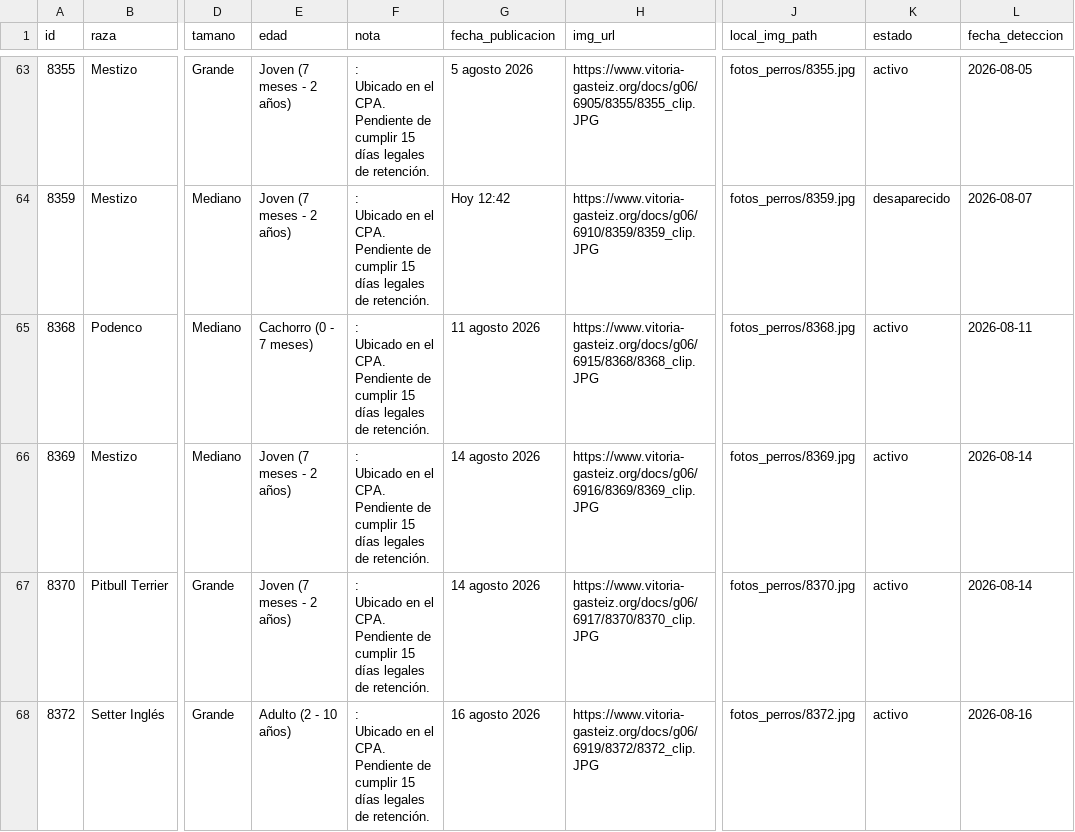
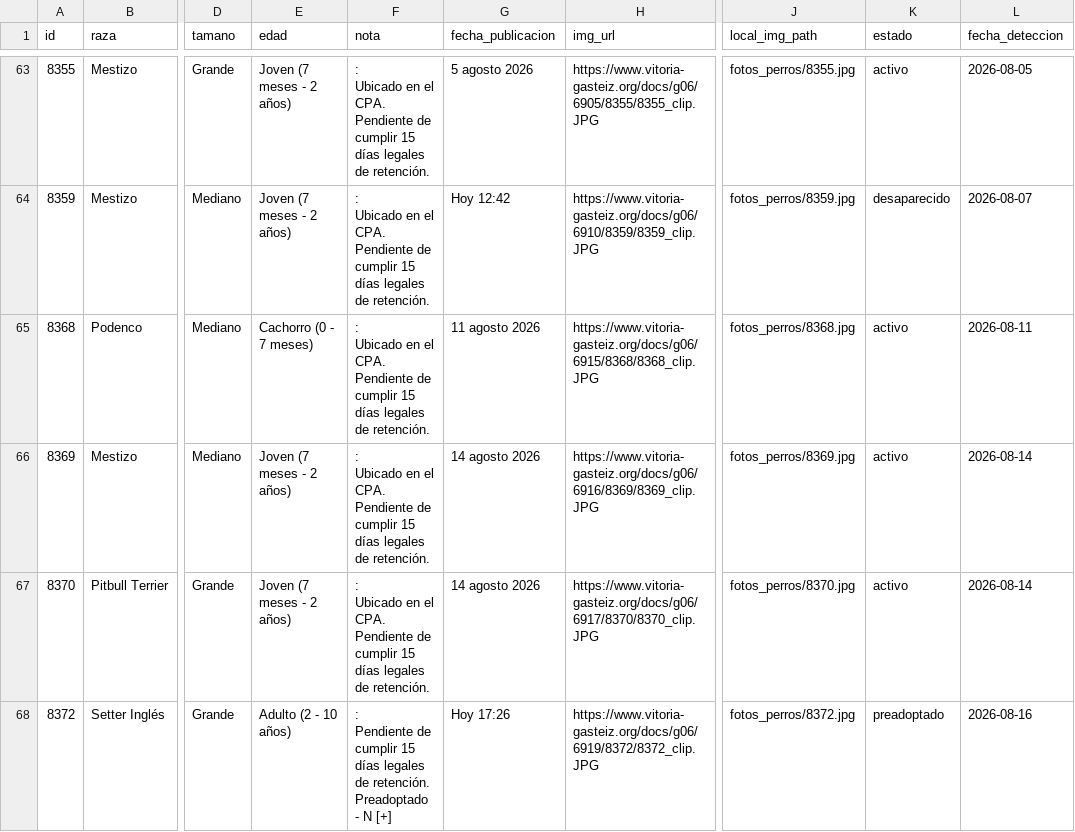
Before and after one commit to eortas/perros-gasteiz, a CSV file: perros_vitoria_historico.csv, drawn as a sheet; only a part is shown, gaps mark what is left out; ↵ is a line break in a cell; the diff names each change by its address in the sheet, - before the commit and + after, or states it on an @@ line.

```diff
--- a/perros_vitoria_historico.csv
+++ b/perros_vitoria_historico.csv
-F68 (nota): : ↵ Ubicado en el CPA. ↵ Pendiente de cumplir 15 días legales de retención.
+F68 (nota): : ↵ Pendiente de cumplir 15 días legales de retención. ↵ Preadoptado - N [+]
-G68 (fecha_publicacion): 16 agosto 2026
+G68 (fecha_publicacion): Hoy 17:26
-K68 (estado): activo
+K68 (estado): preadoptado
```
